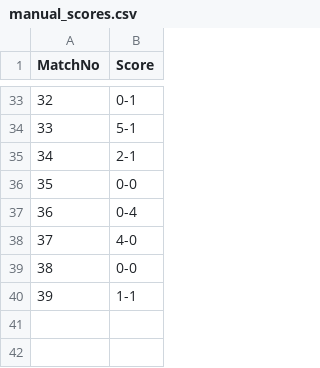
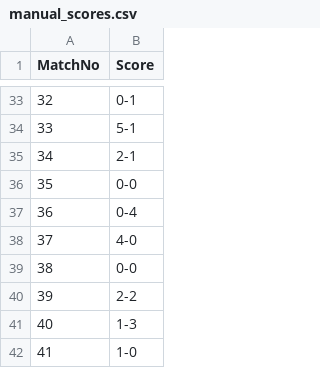
Before and after one commit to Alex-netizen2026/worldcup2026, a CSV file: manual_scores.csv, drawn as a sheet; only a part is shown, gaps mark what is left out; removed rows and columns are numbered as before the commit, all else as after; the diff names each change by its address in the sheet, - before the commit and + after, or states it on an @@ line.

```diff
--- a/manual_scores.csv
+++ b/manual_scores.csv
-row 40: 39 | 1-1
+row 40: 39 | 2-2
+row 41: 40 | 1-3
+row 42: 41 | 1-0
```
Also changed, not shown: update_log.csv, worldcup2026_history.csv.
